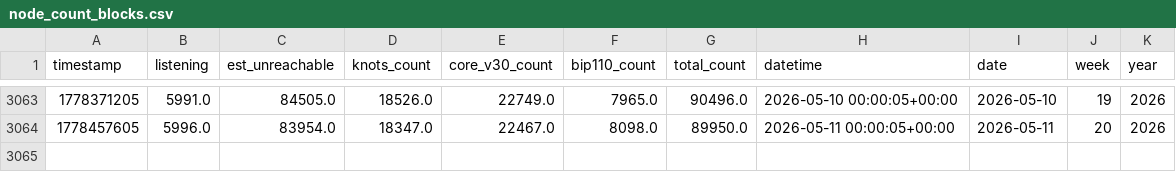
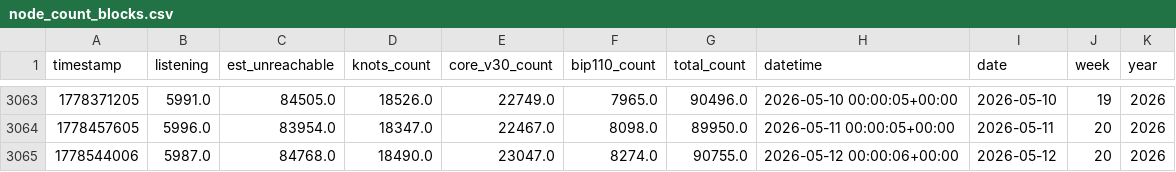
Before and after one commit to w-s-bitcoin/animations, a CSV file: webapps/node_count/webapp_data/node_count_blocks.csv, drawn as a sheet; only a part is shown, gaps mark what is left out; the diff names each change by its address in the sheet, - before the commit and + after, or states it on an @@ line.

Commit message:
Update data

```diff
--- a/webapps/node_count/webapp_data/node_count_blocks.csv
+++ b/webapps/node_count/webapp_data/node_count_blocks.csv
+row 3065: 1778544006 | 5987.0 | 84768.0 | 18490.0 | 23047.0 | 8274.0 | 90755.0 | 2026-05-12 00:00:06+00:00 | 2026-05-12 | 20 | 2026
```
Also changed, not shown: assets/daily_price.csv, webapps/bitcoin_dominance/webapp_data/btcd_timeseries_historical.csv, 24 other files.
